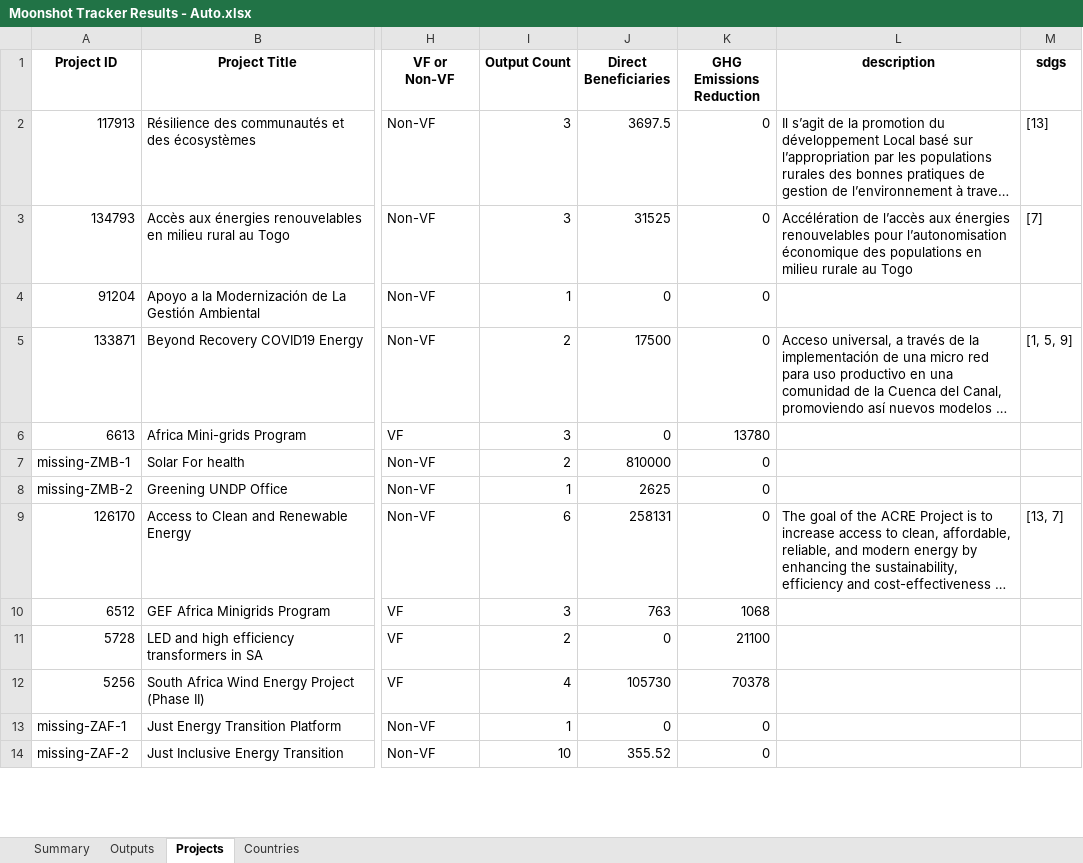
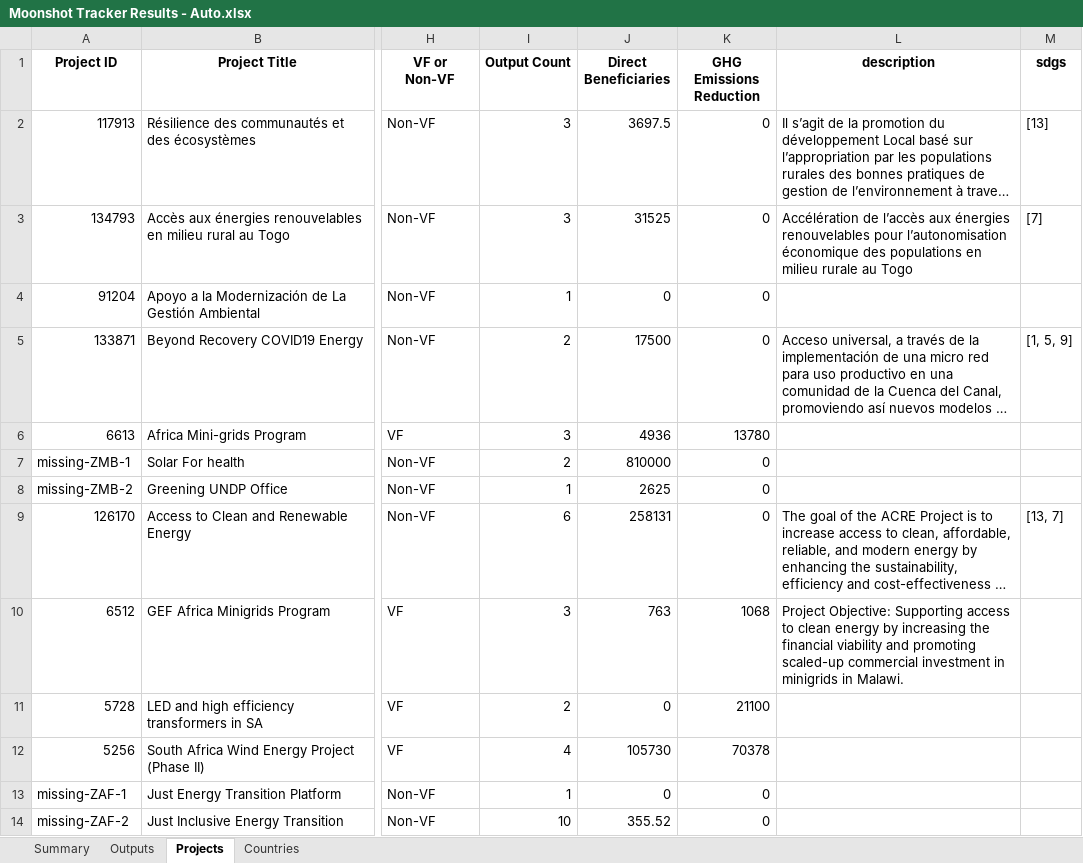
Before and after one commit to Ben-Keller/Energy-Moonshot-Tracker, an Excel workbook: 02_Output/00_Final Results/Moonshot Tracker Results - Auto.xlsx, sheet Projects, drawn as a sheet; only a part is shown, gaps mark what is left out; long unchanged cells end in …; values as stored, in another font and other column widths than the file's, no borders; the diff covers the shown part only; the diff names each change by its address in the sheet, - before the commit and + after, or states it on an @@ line.

```diff
--- a/02_Output/00_Final Results/Moonshot Tracker Results - Auto.xlsx (sheet Projects)
+++ b/02_Output/00_Final Results/Moonshot Tracker Results - Auto.xlsx (sheet Projects)
-J6 (Direct Beneficiaries): 0
+J6 (Direct Beneficiaries): 4936
-L10 (description): (empty)
+L10 (description): Project Objective: Supporting access to clean energy by increasing the financial viability and promoting scaled-up commercial investment in minigrids in Malawi.
```
Also changed, not shown: 145 edited cells elsewhere in this sheet, sheet Outputs, sheet Summary, sheet Countries, 01_Input/00_CO Validation/Angola - Energy Projects.xlsx, 01_Input/00_CO Validation/Colombia - Energy Projects.xlsx, 39 other files.
